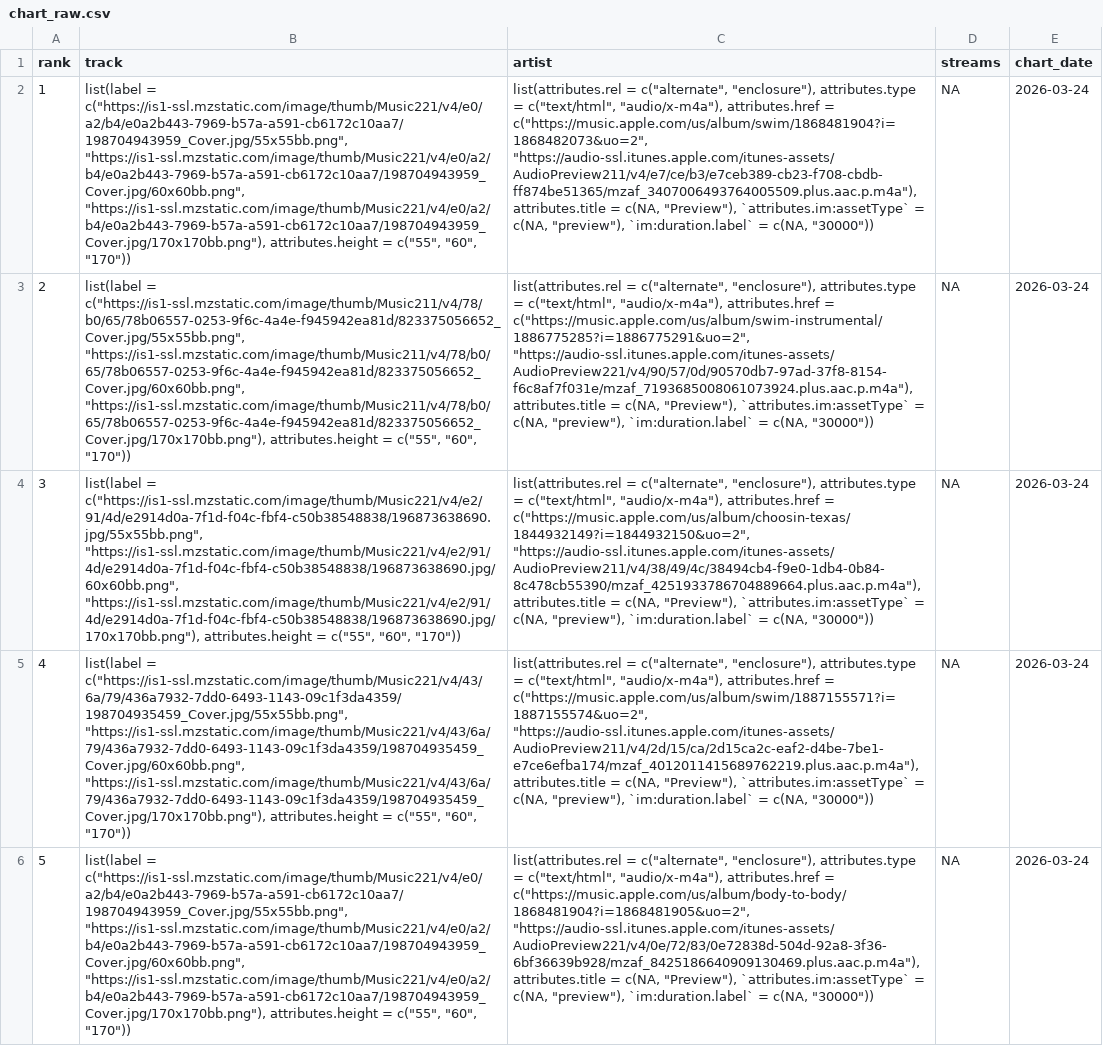
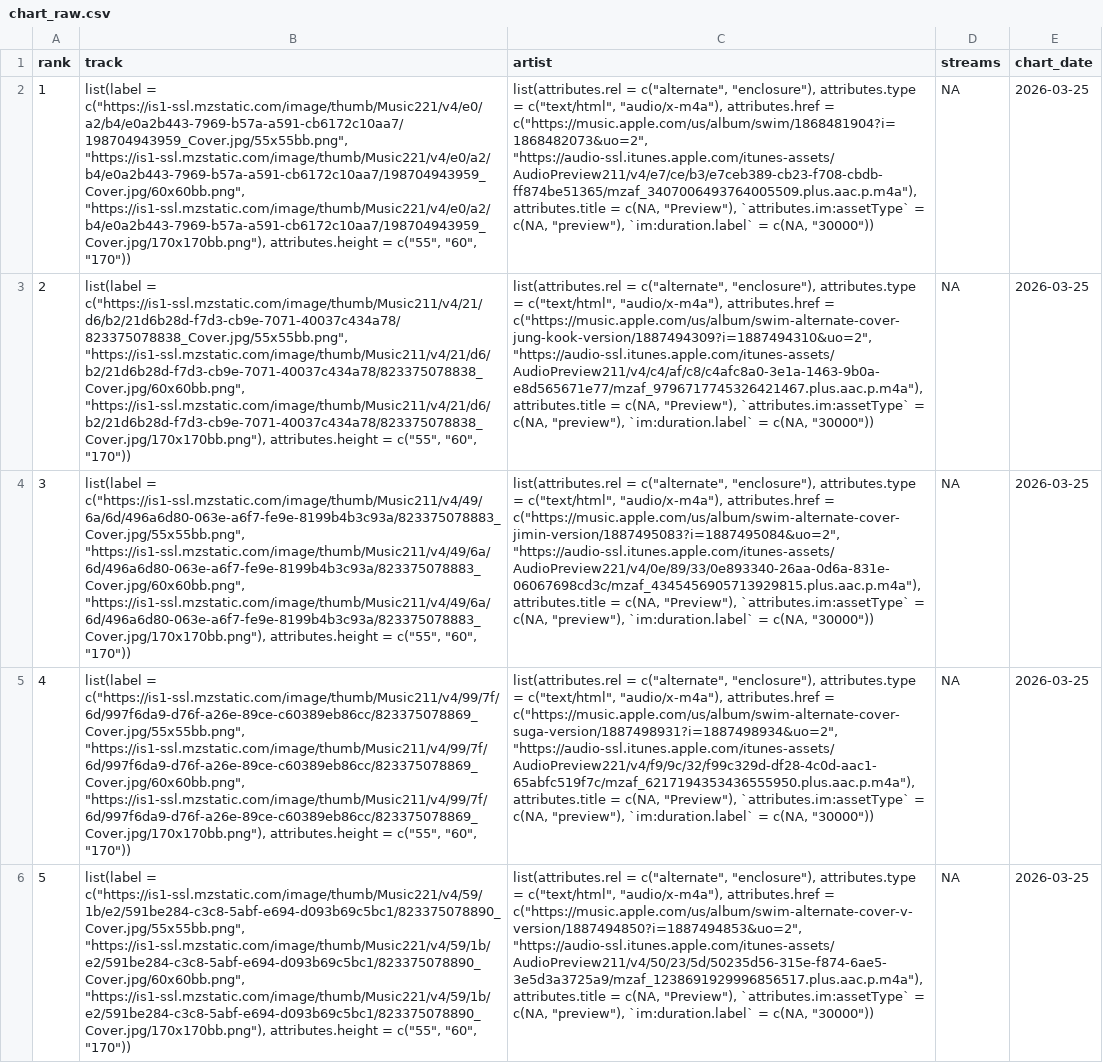
Before and after one commit to NobleXIX/JNH-LyricsDashboard, a CSV file: data_raw/chart_raw.csv, drawn as a sheet; only a part is shown; the diff covers the shown part only; the diff names each change by its address in the sheet, - before the commit and + after, or states it on an @@ line.

```diff
--- a/data_raw/chart_raw.csv
+++ b/data_raw/chart_raw.csv
-E2:E6 (chart_date): 2026-03-24
+E2:E6 (chart_date): 2026-03-25
-B3 (track): list(label = c("https://is1-ssl.mzstatic.com/image/thumb/Music211/v4/78/b0/65/78b06557-0253-9f6c-4a4e-f945942ea81d/823375056652_Cover.jpg/55x55bb.png", "https://is1-ssl.mzstatic.com/image/thumb/Music211/v4/78/b0/65/78b06557-0253-9f6c-4a4e-f945942ea81d/823375056652_Cover.jpg/60x60bb.png", "https://is1-ssl.mzstatic.com/image/thumb/Music211/v4/78/b0/65/78b06557-0253-9f6c-4a4e-f945942ea81d/823375056652_Cover.jpg/170x170bb.png"), attributes.height =…
+B3 (track): list(label = c("https://is1-ssl.mzstatic.com/image/thumb/Music211/v4/21/d6/b2/21d6b28d-f7d3-cb9e-7071-40037c434a78/823375078838_Cover.jpg/55x55bb.png", "https://is1-ssl.mzstatic.com/image/thumb/Music211/v4/21/d6/b2/21d6b28d-f7d3-cb9e-7071-40037c434a78/823375078838_Cover.jpg/60x60bb.png", "https://is1-ssl.mzstatic.com/image/thumb/Music211/v4/21/d6/b2/21d6b28d-f7d3-cb9e-7071-40037c434a78/823375078838_Cover.jpg/170x170bb.png"), attributes.height =…
-C3 (artist): …attributes.href = c("https://music.apple.com/us/album/swim-instrumental/1886775285?i=1886775291&uo=2", "https://audio-ssl.itunes.apple.com/itunes-assets/AudioPreview221/v4/90/57/0d/90570db7-97ad-37f8-8154-f6c8af7f031e/mzaf_7193685008061073924.plus.aac.p.m4a"), attributes.title =…
+C3 (artist): …attributes.href = c("https://music.apple.com/us/album/swim-alternate-cover-jung-kook-version/1887494309?i=1887494310&uo=2", "https://audio-ssl.itunes.apple.com/itunes-assets/AudioPreview211/v4/c4/af/c8/c4afc8a0-3e1a-1463-9b0a-e8d565671e77/mzaf_9796717745326421467.plus.aac.p.m4a"), attributes.title =…
-B4 (track): list(label = c("https://is1-ssl.mzstatic.com/image/thumb/Music221/v4/e2/91/4d/e2914d0a-7f1d-f04c-fbf4-c50b38548838/196873638690.jpg/55x55bb.png", "https://is1-ssl.mzstatic.com/image/thumb/Music221/v4/e2/91/4d/e2914d0a-7f1d-f04c-fbf4-c50b38548838/196873638690.jpg/60x60bb.png", "https://is1-ssl.mzstatic.com/image/thumb/Music221/v4/e2/91/4d/e2914d0a-7f1d-f04c-fbf4-c50b38548838/196873638690.jpg/170x170bb.png"), attributes.height =…
+B4 (track): list(label = c("https://is1-ssl.mzstatic.com/image/thumb/Music211/v4/49/6a/6d/496a6d80-063e-a6f7-fe9e-8199b4b3c93a/823375078883_Cover.jpg/55x55bb.png", "https://is1-ssl.mzstatic.com/image/thumb/Music211/v4/49/6a/6d/496a6d80-063e-a6f7-fe9e-8199b4b3c93a/823375078883_Cover.jpg/60x60bb.png", "https://is1-ssl.mzstatic.com/image/thumb/Music211/v4/49/6a/6d/496a6d80-063e-a6f7-fe9e-8199b4b3c93a/823375078883_Cover.jpg/170x170bb.png"), attributes.height =…
-C4 (artist): …attributes.href = c("https://music.apple.com/us/album/choosin-texas/1844932149?i=1844932150&uo=2", "https://audio-ssl.itunes.apple.com/itunes-assets/AudioPreview211/v4/38/49/4c/38494cb4-f9e0-1db4-0b84-8c478cb55390/mzaf_4251933786704889664.plus.aac.p.m4a"), attributes.title =…
+C4 (artist): …attributes.href = c("https://music.apple.com/us/album/swim-alternate-cover-jimin-version/1887495083?i=1887495084&uo=2", "https://audio-ssl.itunes.apple.com/itunes-assets/AudioPreview221/v4/0e/89/33/0e893340-26aa-0d6a-831e-06067698cd3c/mzaf_4345456905713929815.plus.aac.p.m4a"), attributes.title =…
-B5 (track): list(label = c("https://is1-ssl.mzstatic.com/image/thumb/Music221/v4/43/6a/79/436a7932-7dd0-6493-1143-09c1f3da4359/198704935459_Cover.jpg/55x55bb.png", "https://is1-ssl.mzstatic.com/image/thumb/Music221/v4/43/6a/79/436a7932-7dd0-6493-1143-09c1f3da4359/198704935459_Cover.jpg/60x60bb.png", "https://is1-ssl.mzstatic.com/image/thumb/Music221/v4/43/6a/79/436a7932-7dd0-6493-1143-09c1f3da4359/198704935459_Cover.jpg/170x170bb.png"), attributes.height =…
+B5 (track): list(label = c("https://is1-ssl.mzstatic.com/image/thumb/Music211/v4/99/7f/6d/997f6da9-d76f-a26e-89ce-c60389eb86cc/823375078869_Cover.jpg/55x55bb.png", "https://is1-ssl.mzstatic.com/image/thumb/Music211/v4/99/7f/6d/997f6da9-d76f-a26e-89ce-c60389eb86cc/823375078869_Cover.jpg/60x60bb.png", "https://is1-ssl.mzstatic.com/image/thumb/Music211/v4/99/7f/6d/997f6da9-d76f-a26e-89ce-c60389eb86cc/823375078869_Cover.jpg/170x170bb.png"), attributes.height =…
-C5 (artist): …attributes.href = c("https://music.apple.com/us/album/swim/1887155571?i=1887155574&uo=2", "https://audio-ssl.itunes.apple.com/itunes-assets/AudioPreview211/v4/2d/15/ca/2d15ca2c-eaf2-d4be-7be1-e7ce6efba174/mzaf_4012011415689762219.plus.aac.p.m4a"), attributes.title =…
+C5 (artist): …attributes.href = c("https://music.apple.com/us/album/swim-alternate-cover-suga-version/1887498931?i=1887498934&uo=2", "https://audio-ssl.itunes.apple.com/itunes-assets/AudioPreview221/v4/f9/9c/32/f99c329d-df28-4c0d-aac1-65abfc519f7c/mzaf_6217194353436555950.plus.aac.p.m4a"), attributes.title =…
-B6 (track): list(label = c("https://is1-ssl.mzstatic.com/image/thumb/Music221/v4/e0/a2/b4/e0a2b443-7969-b57a-a591-cb6172c10aa7/198704943959_Cover.jpg/55x55bb.png", "https://is1-ssl.mzstatic.com/image/thumb/Music221/v4/e0/a2/b4/e0a2b443-7969-b57a-a591-cb6172c10aa7/198704943959_Cover.jpg/60x60bb.png", "https://is1-ssl.mzstatic.com/image/thumb/Music221/v4/e0/a2/b4/e0a2b443-7969-b57a-a591-cb6172c10aa7/198704943959_Cover.jpg/170x170bb.png"), attributes.height =…
+B6 (track): list(label = c("https://is1-ssl.mzstatic.com/image/thumb/Music221/v4/59/1b/e2/591be284-c3c8-5abf-e694-d093b69c5bc1/823375078890_Cover.jpg/55x55bb.png", "https://is1-ssl.mzstatic.com/image/thumb/Music221/v4/59/1b/e2/591be284-c3c8-5abf-e694-d093b69c5bc1/823375078890_Cover.jpg/60x60bb.png", "https://is1-ssl.mzstatic.com/image/thumb/Music221/v4/59/1b/e2/591be284-c3c8-5abf-e694-d093b69c5bc1/823375078890_Cover.jpg/170x170bb.png"), attributes.height =…
-C6 (artist): …attributes.href = c("https://music.apple.com/us/album/body-to-body/1868481904?i=1868481905&uo=2", "https://audio-ssl.itunes.apple.com/itunes-assets/AudioPreview221/v4/0e/72/83/0e72838d-504d-92a8-3f36-6bf36639b928/mzaf_8425186640909130469.plus.aac.p.m4a"), attributes.title =…
+C6 (artist): …attributes.href = c("https://music.apple.com/us/album/swim-alternate-cover-v-version/1887494850?i=1887494853&uo=2", "https://audio-ssl.itunes.apple.com/itunes-assets/AudioPreview211/v4/50/23/5d/50235d56-315e-f874-6ae5-3e5d3a3725a9/mzaf_1238691929996856517.plus.aac.p.m4a"), attributes.title =…
```
Also changed, not shown: 133 edited cells elsewhere in this file, data_raw/lyrics_raw.csv.
